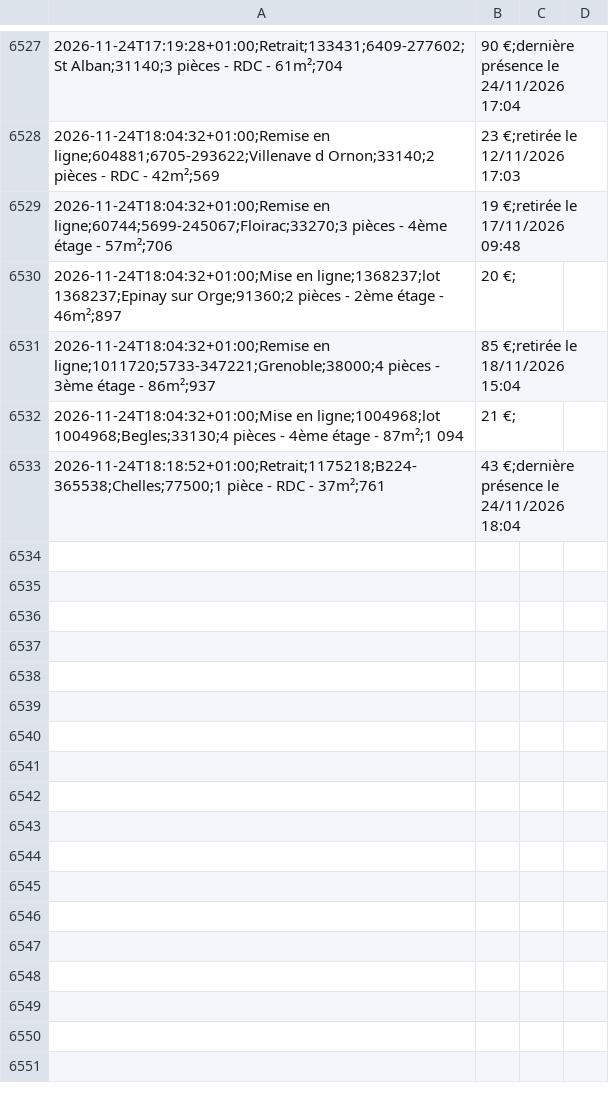
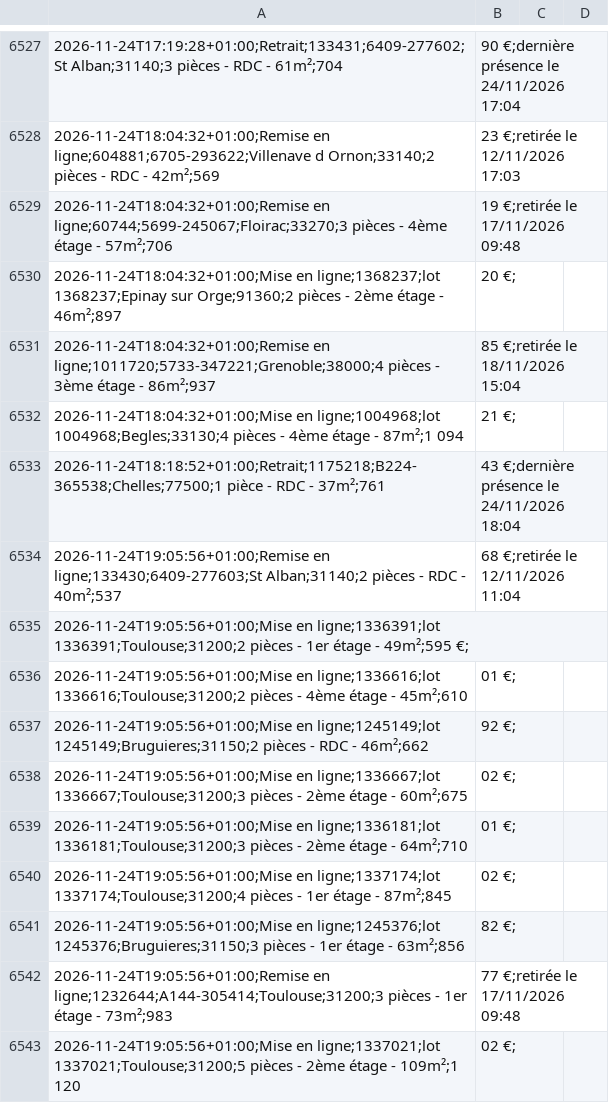
Before and after one commit to schermax-022/veille-logement, a CSV file: data/cdc/historique.csv, drawn as a sheet; only a part is shown, gaps mark what is left out.

```diff
--- a/data/cdc/historique.csv
+++ b/data/cdc/historique.csv
@@ -6533 +6533,11 @@
 2026-11-24T18:18:52+01:00;Retrait;1175218;B224-365538;Chelles;77500;1 pièce - RDC - 37m²;761,43 €;dernière présence le 24/11/2026 18:04
+2026-11-24T19:05:56+01:00;Remise en ligne;133430;6409-277603;St Alban;31140;2 pièces - RDC - 40m²;537,68 €;retirée le 12/11/2026 11:04
+2026-11-24T19:05:56+01:00;Mise en ligne;1336391;lot 1336391;Toulouse;31200;2 pièces - 1er étage - 49m²;595 €;
+2026-11-24T19:05:56+01:00;Mise en ligne;1336616;lot 1336616;Toulouse;31200;2 pièces - 4ème étage - 45m²;610,01 €;
+2026-11-24T19:05:56+01:00;Mise en ligne;1245149;lot 1245149;Bruguieres;31150;2 pièces - RDC - 46m²;662,92 €;
+2026-11-24T19:05:56+01:00;Mise en ligne;1336667;lot 1336667;Toulouse;31200;3 pièces - 2ème étage - 60m²;675,02 €;
+2026-11-24T19:05:56+01:00;Mise en ligne;1336181;lot 1336181;Toulouse;31200;3 pièces - 2ème étage - 64m²;710,01 €;
+2026-11-24T19:05:56+01:00;Mise en ligne;1337174;lot 1337174;Toulouse;31200;4 pièces - 1er étage - 87m²;845,02 €;
+2026-11-24T19:05:56+01:00;Mise en ligne;1245376;lot 1245376;Bruguieres;31150;3 pièces - 1er étage - 63m²;856,82 €;
+2026-11-24T19:05:56+01:00;Remise en ligne;1232644;A144-305414;Toulouse;31200;3 pièces - 1er étage - 73m²;983,77 €;retirée le 17/11/2026 09:48
+2026-11-24T19:05:56+01:00;Mise en ligne;1337021;lot 1337021;Toulouse;31200;5 pièces - 2ème étage - 109m²;1 120,02 €;
```
Also changed, not shown: data/inli/historique.csv, 43 other files.
